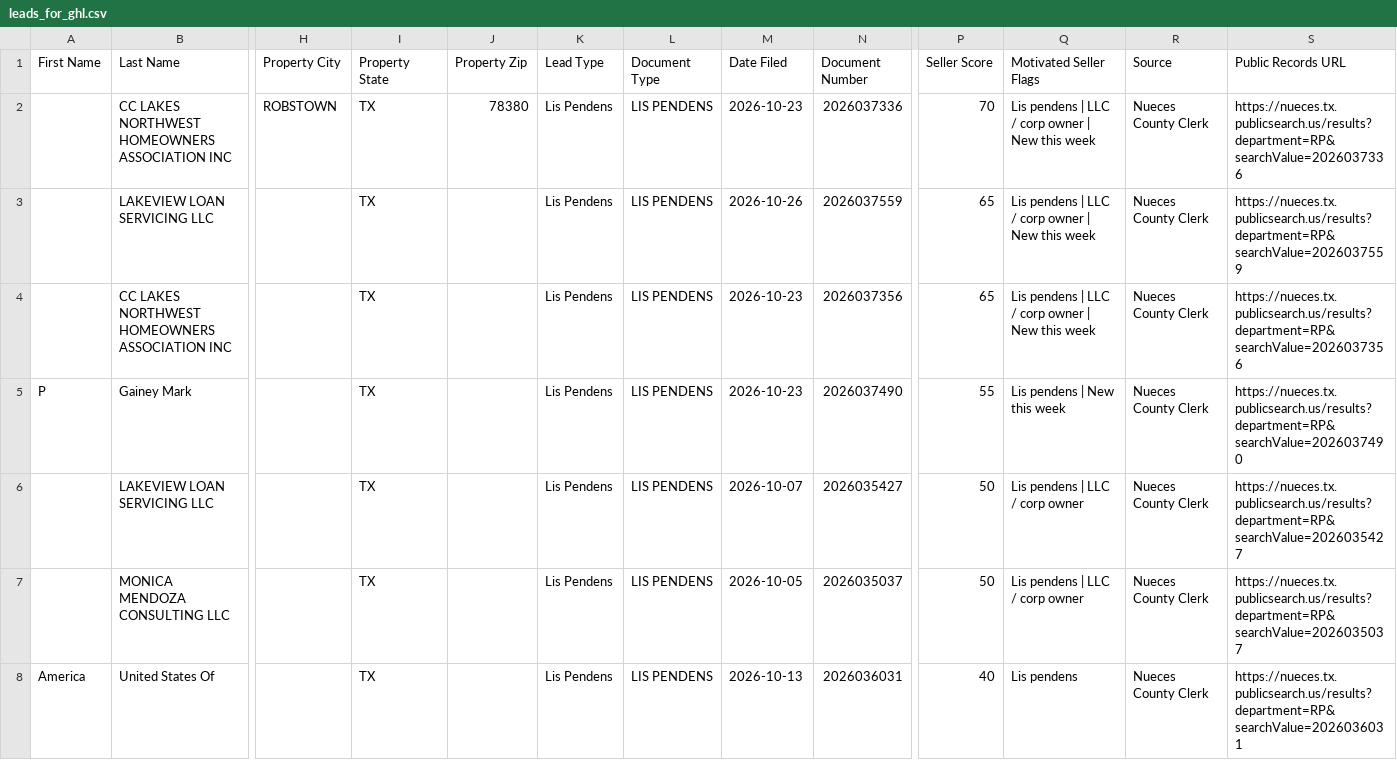
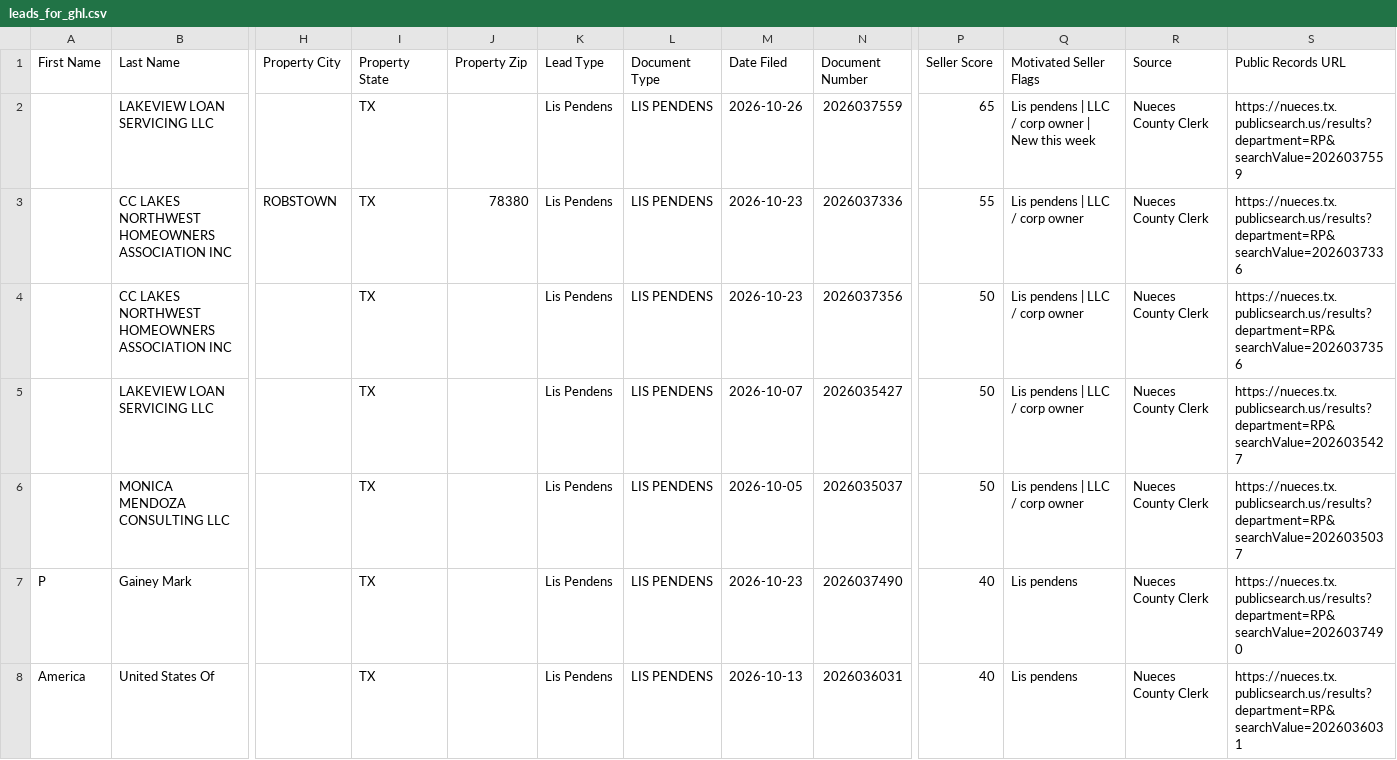
Before and after one commit to sbrios85/nueces-leads, a CSV file: data/leads_for_ghl.csv, drawn as a sheet; only a part is shown, gaps mark what is left out; removed rows and columns are numbered as before the commit, all else as after; rows hold the shown columns only; the diff names each change by its address in the sheet, - before the commit and + after, or states it on an @@ line.

```diff
--- a/data/leads_for_ghl.csv
+++ b/data/leads_for_ghl.csv
-row 2:  | CC LAKES NORTHWEST HOMEOWNERS ASSOCIATION INC | ROBSTOWN | TX | 78380 | Lis Pendens | LIS PENDENS | 2026-10-23 | 2026037336 | 70 | Lis pendens | LLC / corp owner | New this week | Nueces County Clerk | https://nueces.tx.publicsearch.us/results?department=RP&searchValue=2026037336
+row 3:  | CC LAKES NORTHWEST HOMEOWNERS ASSOCIATION INC | ROBSTOWN | TX | 78380 | Lis Pendens | LIS PENDENS | 2026-10-23 | 2026037336 | 55 | Lis pendens | LLC / corp owner | Nueces County Clerk | https://nueces.tx.publicsearch.us/results?department=RP&searchValue=2026037336
-P4 (Seller Score): 65
+P4 (Seller Score): 50
-Q4 (Motivated Seller Flags): Lis pendens | LLC / corp owner | New this week
+Q4 (Motivated Seller Flags): Lis pendens | LLC / corp owner
-row 5: P | Gainey Mark |  | TX |  | Lis Pendens | LIS PENDENS | 2026-10-23 | 2026037490 | 55 | Lis pendens | New this week | Nueces County Clerk | https://nueces.tx.publicsearch.us/results?department=RP&searchValue=2026037490
+row 7: P | Gainey Mark |  | TX |  | Lis Pendens | LIS PENDENS | 2026-10-23 | 2026037490 | 40 | Lis pendens | Nueces County Clerk | https://nueces.tx.publicsearch.us/results?department=RP&searchValue=2026037490
```
Also changed, not shown: data/foreclosures.csv, 6 other files.
